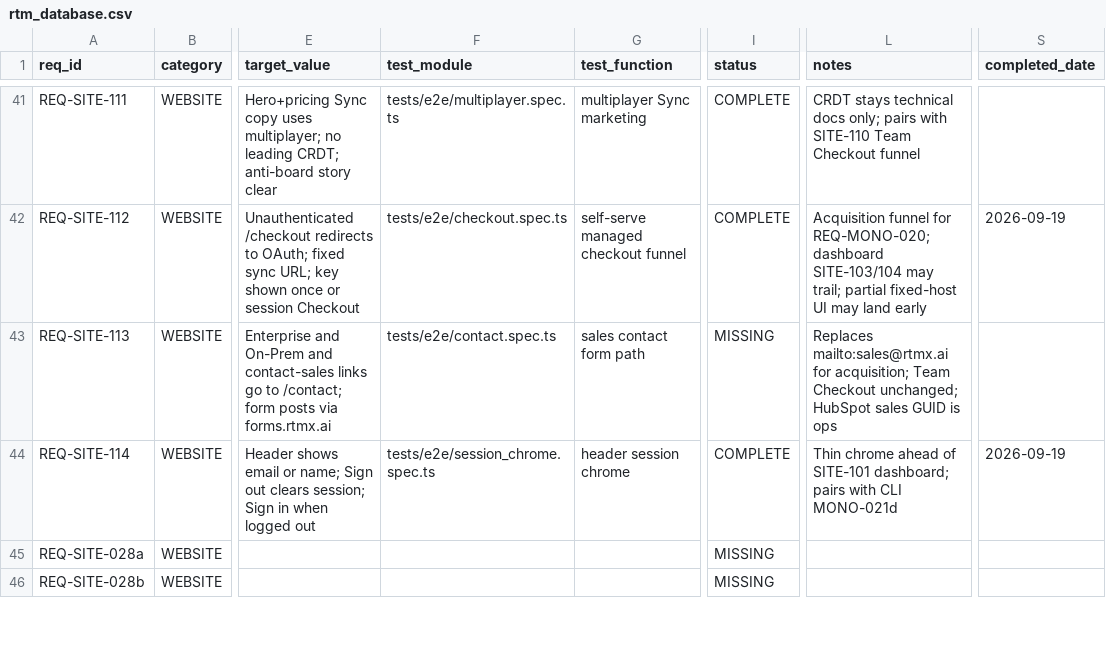
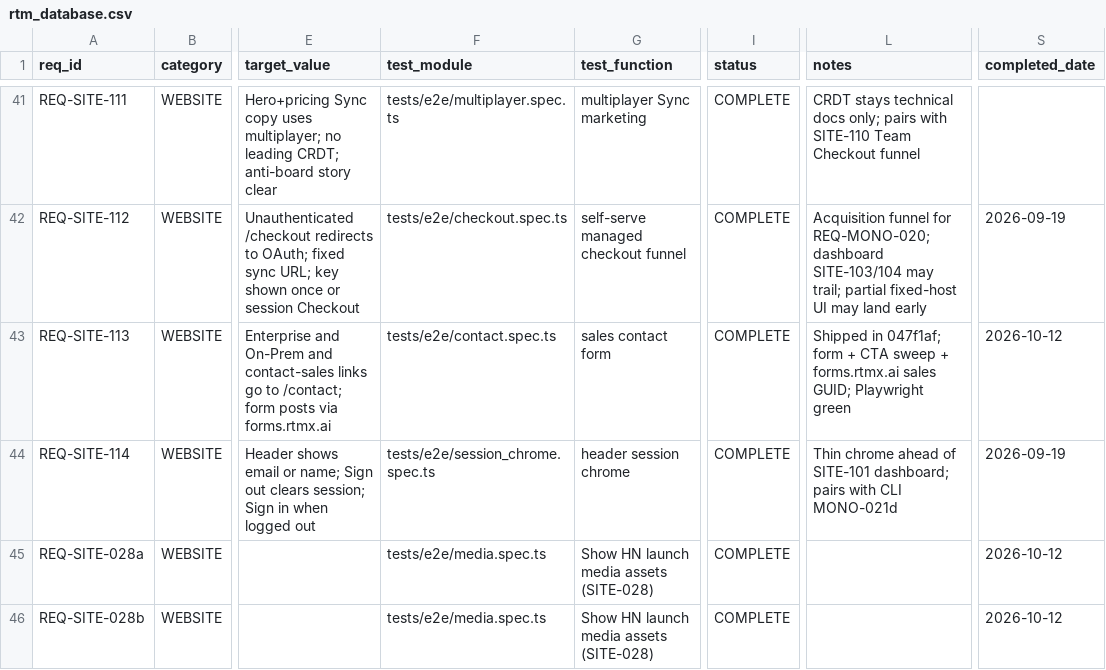
Before and after one commit to rtmx-ai/rtmx.ai, a CSV file: docs/rtm_database.csv, drawn as a sheet; only a part is shown, gaps mark what is left out; the diff covers the shown part only; the diff names each change by its address in the sheet, - before the commit and + after, or states it on an @@ line.

```diff
--- a/docs/rtm_database.csv
+++ b/docs/rtm_database.csv
-G43 (test_function): sales contact form path
+G43 (test_function): sales contact form
-I43 (status): MISSING
+I43 (status): COMPLETE
-L43 (notes): Replaces mailto:sales@rtmx.ai for acquisition; Team Checkout unchanged; HubSpot sales GUID is ops
+L43 (notes): Shipped in 047f1af; form + CTA sweep + forms.rtmx.ai sales GUID; Playwright green
-S43 (completed_date): (empty)
+S43 (completed_date): 2026-10-12
-F45:F46 (test_module): (empty)
+F45:F46 (test_module): tests/e2e/media.spec.ts
-G45:G46 (test_function): (empty)
+G45:G46 (test_function): Show HN launch media assets (SITE-028)
-I45:I46 (status): MISSING
+I45:I46 (status): COMPLETE
-S45:S46 (completed_date): (empty)
+S45:S46 (completed_date): 2026-10-12
```
Also changed, not shown: 48 edited cells elsewhere in this file, 2 other files.
